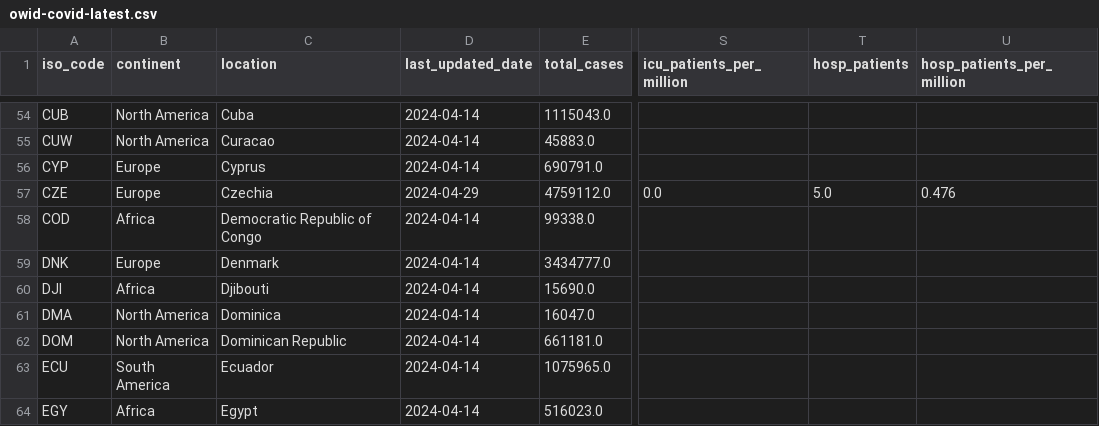
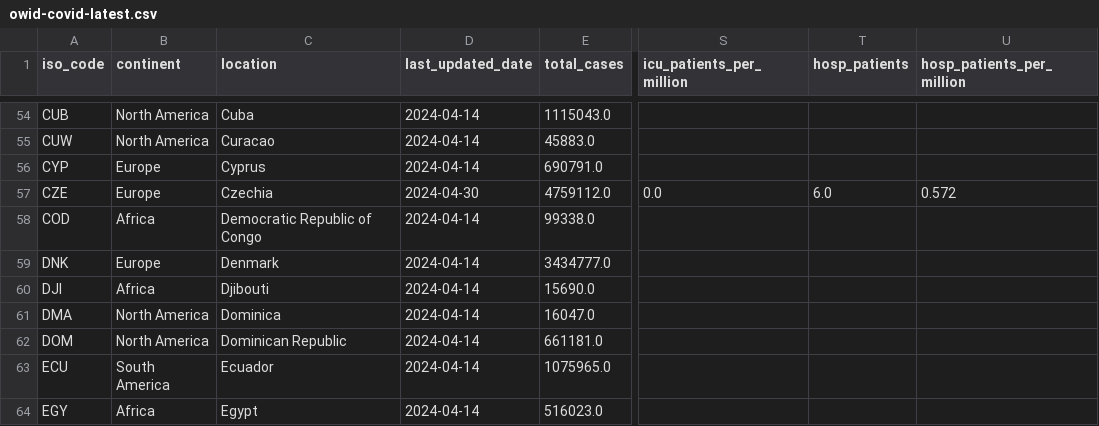
Before and after one commit to lesterholy/covid-19-data, a CSV file: public/data/latest/owid-covid-latest.csv, drawn as a sheet; only a part is shown, gaps mark what is left out; the diff names each change by its address in the sheet, - before the commit and + after, or states it on an @@ line.

Commit message:
data(megafile): automated update

```diff
--- a/public/data/latest/owid-covid-latest.csv
+++ b/public/data/latest/owid-covid-latest.csv
-D57 (last_updated_date): 2024-04-29
+D57 (last_updated_date): 2024-04-30
-T57 (hosp_patients): 5.0
+T57 (hosp_patients): 6.0
-U57 (hosp_patients_per_million): 0.476
+U57 (hosp_patients_per_million): 0.572
```
Also changed, not shown: 5 other files.
